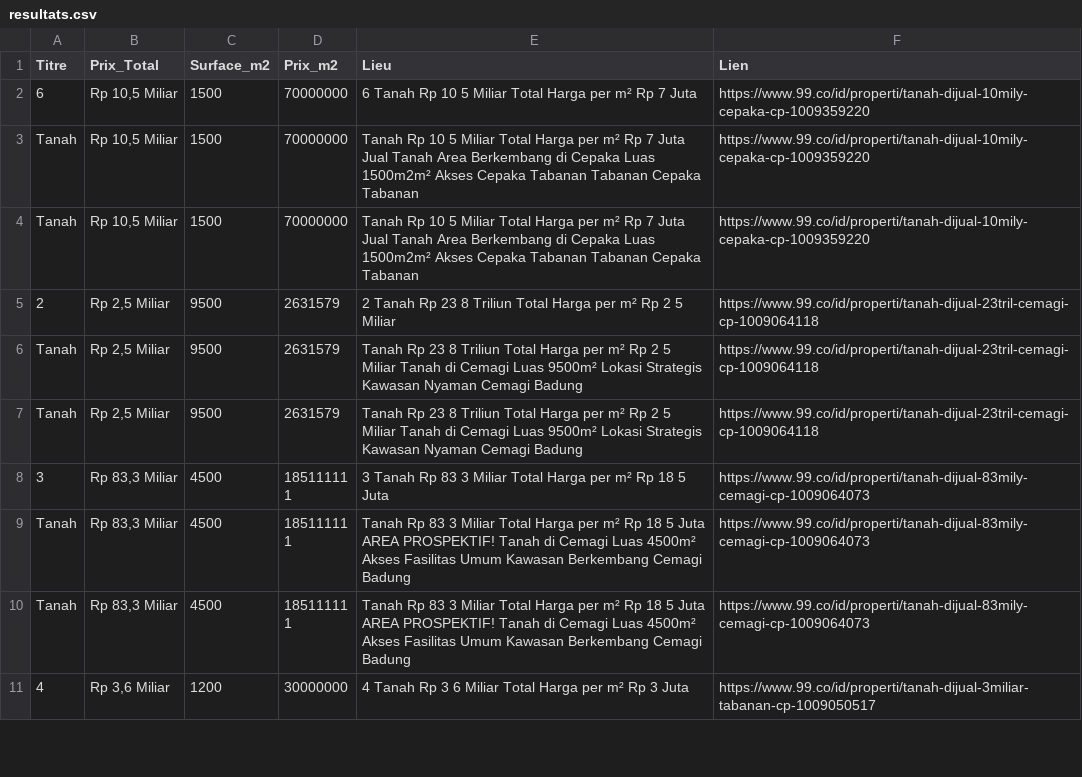
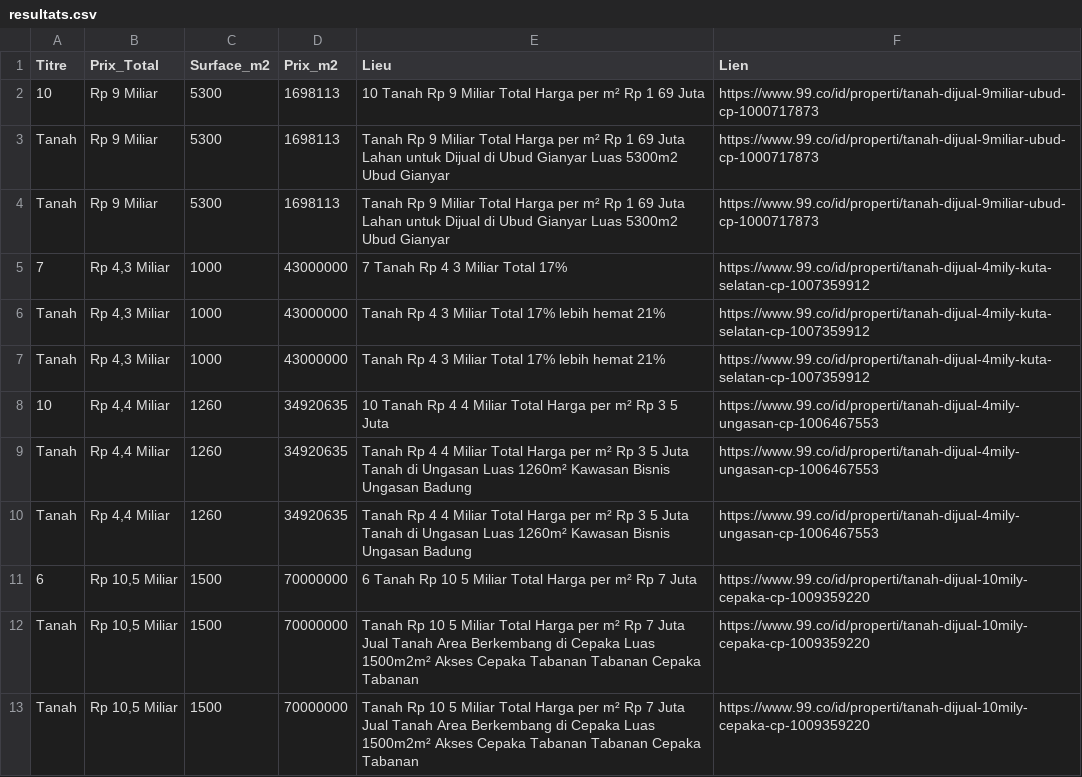
Before and after one commit to pedro432143219-prog/99co-scraper, a CSV file: resultats.csv, drawn as a sheet; only a part is shown; the shorter side is filled out with more unchanged rows; the diff covers the shown part only.

```diff
--- a/resultats.csv
+++ b/resultats.csv
@@ -1,2 +1,11 @@
 Titre,Prix_Total,Surface_m2,Prix_m2,Lieu,Lien
+10,Rp 9 Miliar,5300,1698113,10  Tanah Rp 9 Miliar Total Harga per m² Rp 1 69 Juta,https://www.99.co/id/properti/tanah-dijual-9miliar-ubud-cp-1000717873
+Tanah,Rp 9 Miliar,5300,1698113,Tanah Rp 9 Miliar Total Harga per m² Rp 1 69 Juta Lahan untuk Dijual di Ubud Gianyar Luas 5300m2 Ubud  Gianyar,https://www.99.co/id/properti/tanah-dijual-9miliar-ubud-cp-1000717873
+Tanah,Rp 9 Miliar,5300,1698113,Tanah Rp 9 Miliar Total Harga per m² Rp 1 69 Juta Lahan untuk Dijual di Ubud Gianyar Luas 5300m2 Ubud  Gianyar,https://www.99.co/id/properti/tanah-dijual-9miliar-ubud-cp-1000717873
+7,"Rp 4,3 Miliar",1000,43000000,7  Tanah Rp 4 3 Miliar Total 17%,https://www.99.co/id/properti/tanah-dijual-4mily-kuta-selatan-cp-1007359912
+Tanah,"Rp 4,3 Miliar",1000,43000000,Tanah Rp 4 3 Miliar Total 17% lebih hemat 21%,https://www.99.co/id/properti/tanah-dijual-4mily-kuta-selatan-cp-1007359912
+Tanah,"Rp 4,3 Miliar",1000,43000000,Tanah Rp 4 3 Miliar Total 17% lebih hemat 21%,https://www.99.co/id/properti/tanah-dijual-4mily-kuta-selatan-cp-1007359912
+10,"Rp 4,4 Miliar",1260,34920635,10  Tanah Rp 4 4 Miliar Total Harga per m² Rp 3 5 Juta,https://www.99.co/id/properti/tanah-dijual-4mily-ungasan-cp-1006467553
+Tanah,"Rp 4,4 Miliar",1260,34920635,Tanah Rp 4 4 Miliar Total Harga per m² Rp 3 5 Juta Tanah di Ungasan  Luas 1260m²  Kawasan Bisnis Ungasan  Badung,https://www.99.co/id/properti/tanah-dijual-4mily-ungasan-cp-1006467553
+Tanah,"Rp 4,4 Miliar",1260,34920635,Tanah Rp 4 4 Miliar Total Harga per m² Rp 3 5 Juta Tanah di Ungasan  Luas 1260m²  Kawasan Bisnis Ungasan  Badung,https://www.99.co/id/properti/tanah-dijual-4mily-ungasan-cp-1006467553
 6,"Rp 10,5 Miliar",1500,70000000,6  Tanah Rp 10 5 Miliar Total Harga per m² Rp 7 Juta,https://www.99.co/id/properti/tanah-dijual-10mily-cepaka-cp-1009359220
```
Also changed, not shown: 3 added rows and 18 removed rows elsewhere in this file.
